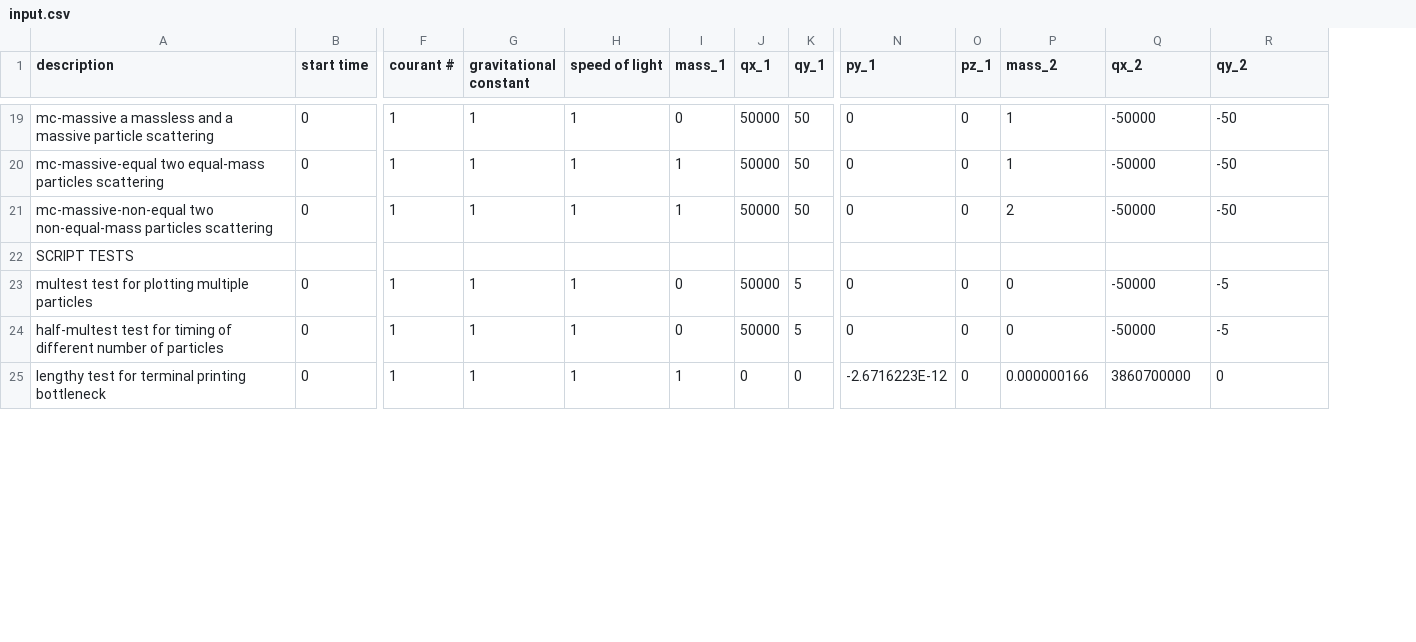
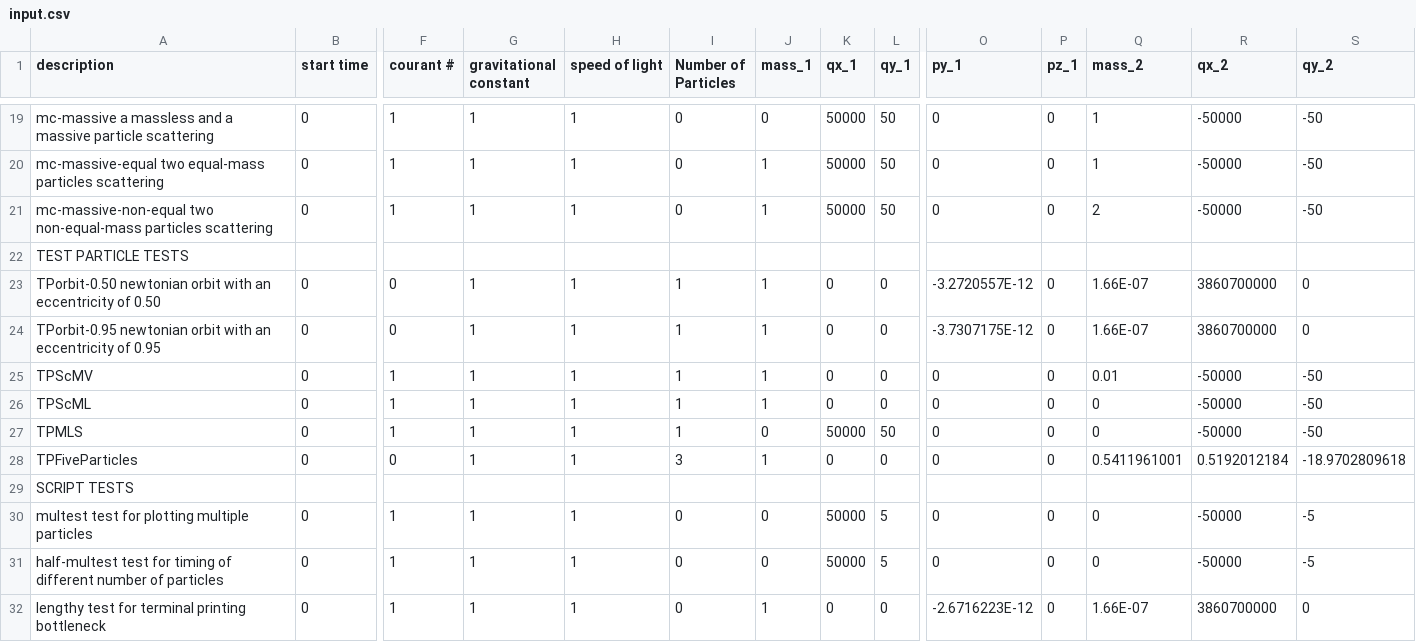
Before and after one commit to justincfeng/PoMiN, a CSV file: source/input/input.csv, drawn as a sheet; only a part is shown, gaps mark what is left out; addresses are those after the commit; rows hold the shown columns only; the diff covers the shown part only; the diff names each change by its address in the sheet, - before the commit and + after, or states it on an @@ line.

```diff
--- a/source/input/input.csv
+++ b/source/input/input.csv
+column I (Number of Particles), rows 19-21: all 0; rows 30-32: all 0
+row 22: TEST PARTICLE TESTS
+row 23: TPorbit-0.50 newtonian orbit with an eccentricity of 0.50 | 0 | 0 | 1 | 1 | 1 | 1 | 0 | 0 | -3.2720557E-12 | 0 | 1.66E-07 | 3860700000 | 0
+row 24: TPorbit-0.95 newtonian orbit with an eccentricity of 0.95 | 0 | 0 | 1 | 1 | 1 | 1 | 0 | 0 | -3.7307175E-12 | 0 | 1.66E-07 | 3860700000 | 0
+row 25: TPScMV | 0 | 1 | 1 | 1 | 1 | 1 | 0 | 0 | 0 | 0 | 0.01 | -50000 | -50
+row 26: TPScML | 0 | 1 | 1 | 1 | 1 | 1 | 0 | 0 | 0 | 0 | 0 | -50000 | -50
+row 27: TPMLS | 0 | 1 | 1 | 1 | 1 | 0 | 50000 | 50 | 0 | 0 | 0 | -50000 | -50
+row 28: TPFiveParticles | 0 | 0 | 1 | 1 | 3 | 1 | 0 | 0 | 0 | 0 | 0.5411961001 | 0.5192012184 | -18.9702809618
-Q32 (mass_2): 0.000000166
+Q32 (mass_2): 1.66E-07
```
Also changed, not shown: 25 edited cells elsewhere in this file, source/input/MXIC/MomentaExchange_b_massive.csv, source/input/MXIC/inputscatter_b_massive.csv, 12 other files.
